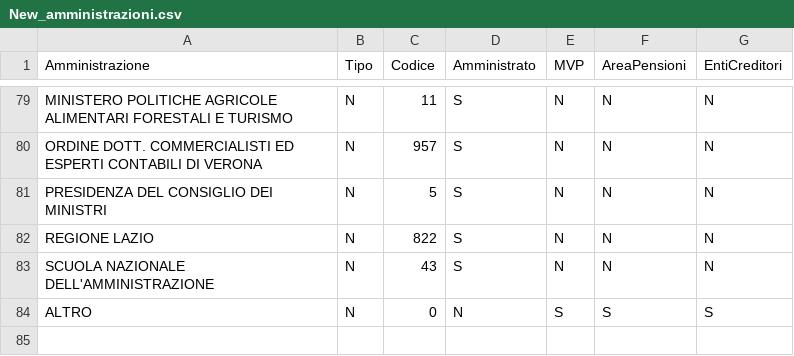
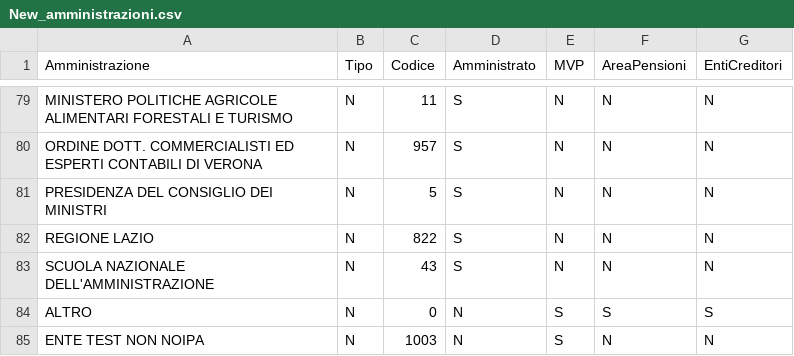
Before and after one commit to echirinosmayaudon/NOIPA_DEVELOP, a CSV file: webformassistenza/src/main/resources/META-INF/fileconf/New_amministrazioni.csv, drawn as a sheet; only a part is shown, gaps mark what is left out; the diff names each change by its address in the sheet, - before the commit and + after, or states it on an @@ line.

Commit message:
Mod webform new

```diff
--- a/webformassistenza/src/main/resources/META-INF/fileconf/New_amministrazioni.csv
+++ b/webformassistenza/src/main/resources/META-INF/fileconf/New_amministrazioni.csv
+row 85: ENTE TEST NON NOIPA | N | 1003 | N | S | N | N
```
Also changed, not shown: webformassistenza/src/main/resources/META-INF/fileconf/New_Tipologie.csv, 14 other files.
